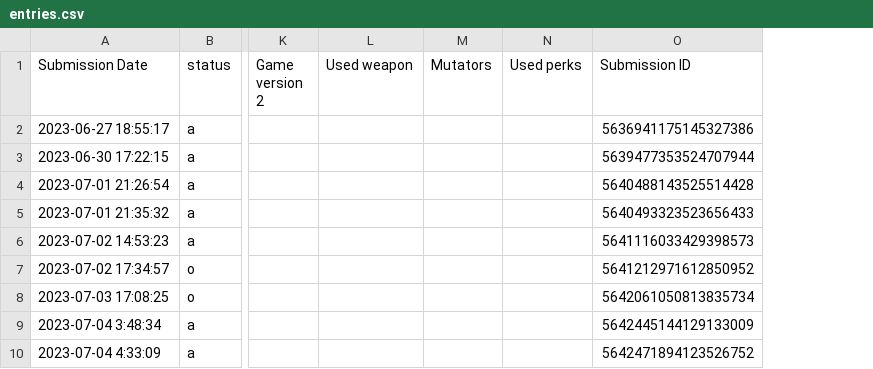
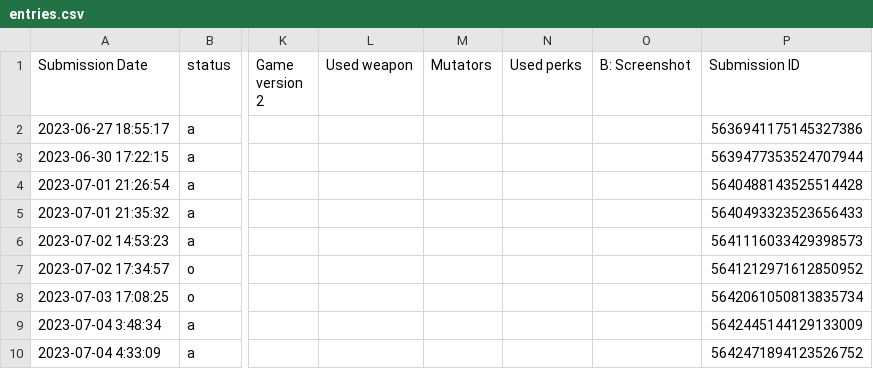
Before and after one commit to Ghost-Miner/Ghost-Miner.github.io, a CSV file: thronefall/entries.csv, drawn as a sheet; only a part is shown, gaps mark what is left out; the diff covers the shown part only; the diff names each change by its address in the sheet, - before the commit and + after, or states it on an @@ line.

Commit message:
Update entries.csv

```diff
--- a/thronefall/entries.csv
+++ b/thronefall/entries.csv
+column O (B: Screenshot), empty
```
Also changed, not shown: 3 added rows and 1 removed row elsewhere in this file.
